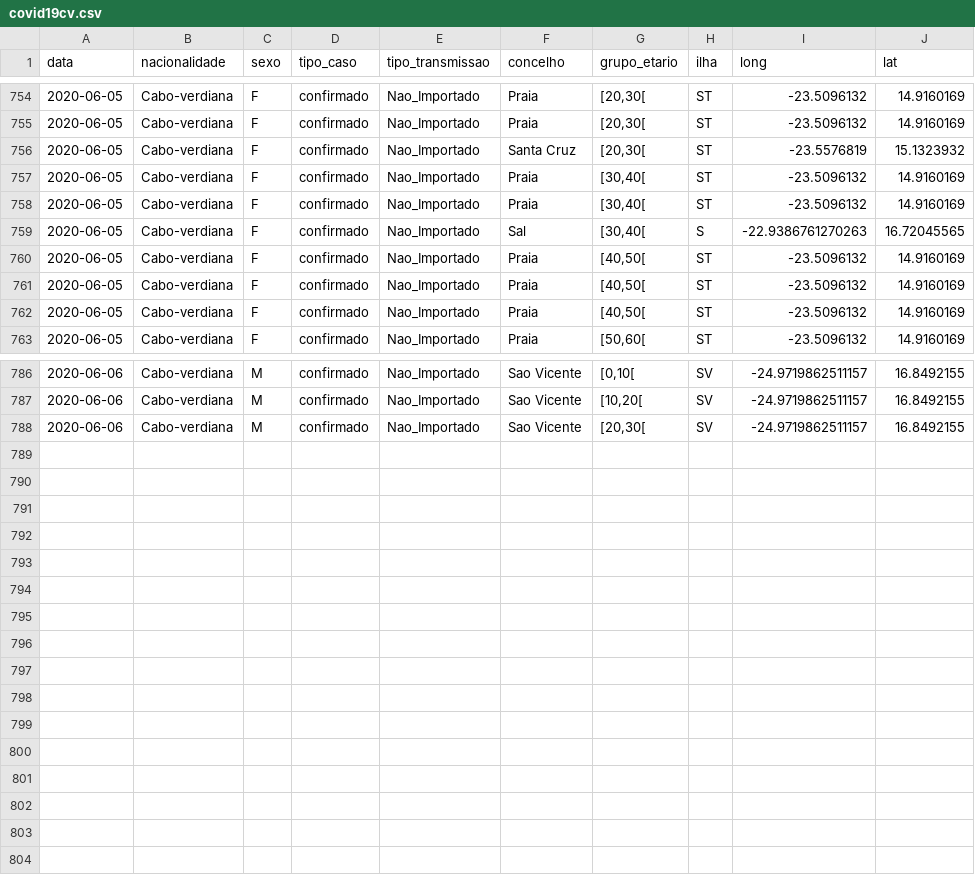
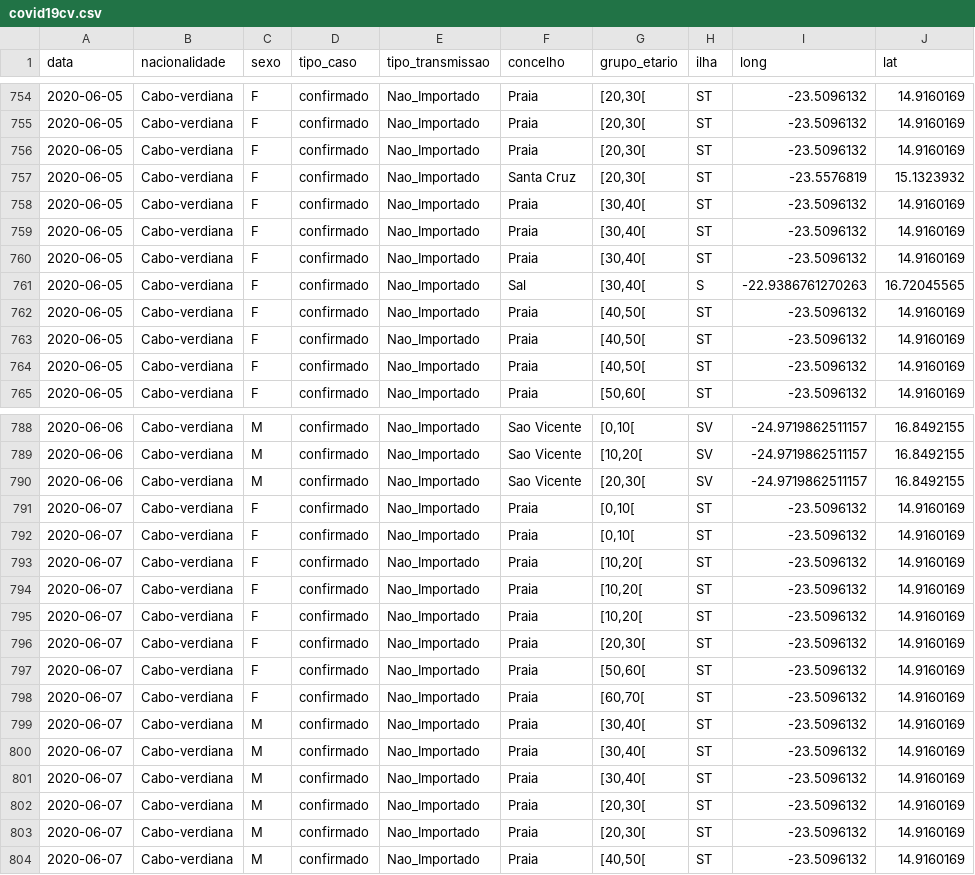
Before and after one commit to marovski/covid19cvdata, a CSV file: data-raw/csv/covid19cv.csv, drawn as a sheet; only a part is shown, gaps mark what is left out; the diff names each change by its address in the sheet, - before the commit and + after, or states it on an @@ line.

Commit message:
Update cv data

```diff
--- a/data-raw/csv/covid19cv.csv
+++ b/data-raw/csv/covid19cv.csv
+row 756: 2020-06-05 | Cabo-verdiana | F | confirmado | Nao_Importado | Praia | [20,30[ | ST | -23.5096132 | 14.9160169
+row 758: 2020-06-05 | Cabo-verdiana | F | confirmado | Nao_Importado | Praia | [30,40[ | ST | -23.5096132 | 14.9160169
+row 791: 2020-06-07 | Cabo-verdiana | F | confirmado | Nao_Importado | Praia | [0,10[ | ST | -23.5096132 | 14.9160169
+row 792: 2020-06-07 | Cabo-verdiana | F | confirmado | Nao_Importado | Praia | [0,10[ | ST | -23.5096132 | 14.9160169
+row 793: 2020-06-07 | Cabo-verdiana | F | confirmado | Nao_Importado | Praia | [10,20[ | ST | -23.5096132 | 14.9160169
+row 794: 2020-06-07 | Cabo-verdiana | F | confirmado | Nao_Importado | Praia | [10,20[ | ST | -23.5096132 | 14.9160169
+row 795: 2020-06-07 | Cabo-verdiana | F | confirmado | Nao_Importado | Praia | [10,20[ | ST | -23.5096132 | 14.9160169
+row 796: 2020-06-07 | Cabo-verdiana | F | confirmado | Nao_Importado | Praia | [20,30[ | ST | -23.5096132 | 14.9160169
+row 797: 2020-06-07 | Cabo-verdiana | F | confirmado | Nao_Importado | Praia | [50,60[ | ST | -23.5096132 | 14.9160169
+row 798: 2020-06-07 | Cabo-verdiana | F | confirmado | Nao_Importado | Praia | [60,70[ | ST | -23.5096132 | 14.9160169
+row 799: 2020-06-07 | Cabo-verdiana | M | confirmado | Nao_Importado | Praia | [30,40[ | ST | -23.5096132 | 14.9160169
+row 800: 2020-06-07 | Cabo-verdiana | M | confirmado | Nao_Importado | Praia | [30,40[ | ST | -23.5096132 | 14.9160169
+row 801: 2020-06-07 | Cabo-verdiana | M | confirmado | Nao_Importado | Praia | [30,40[ | ST | -23.5096132 | 14.9160169
+row 802: 2020-06-07 | Cabo-verdiana | M | confirmado | Nao_Importado | Praia | [20,30[ | ST | -23.5096132 | 14.9160169
+row 803: 2020-06-07 | Cabo-verdiana | M | confirmado | Nao_Importado | Praia | [20,30[ | ST | -23.5096132 | 14.9160169
+row 804: 2020-06-07 | Cabo-verdiana | M | confirmado | Nao_Importado | Praia | [40,50[ | ST | -23.5096132 | 14.9160169
```
Also changed, not shown: 4 other files.
